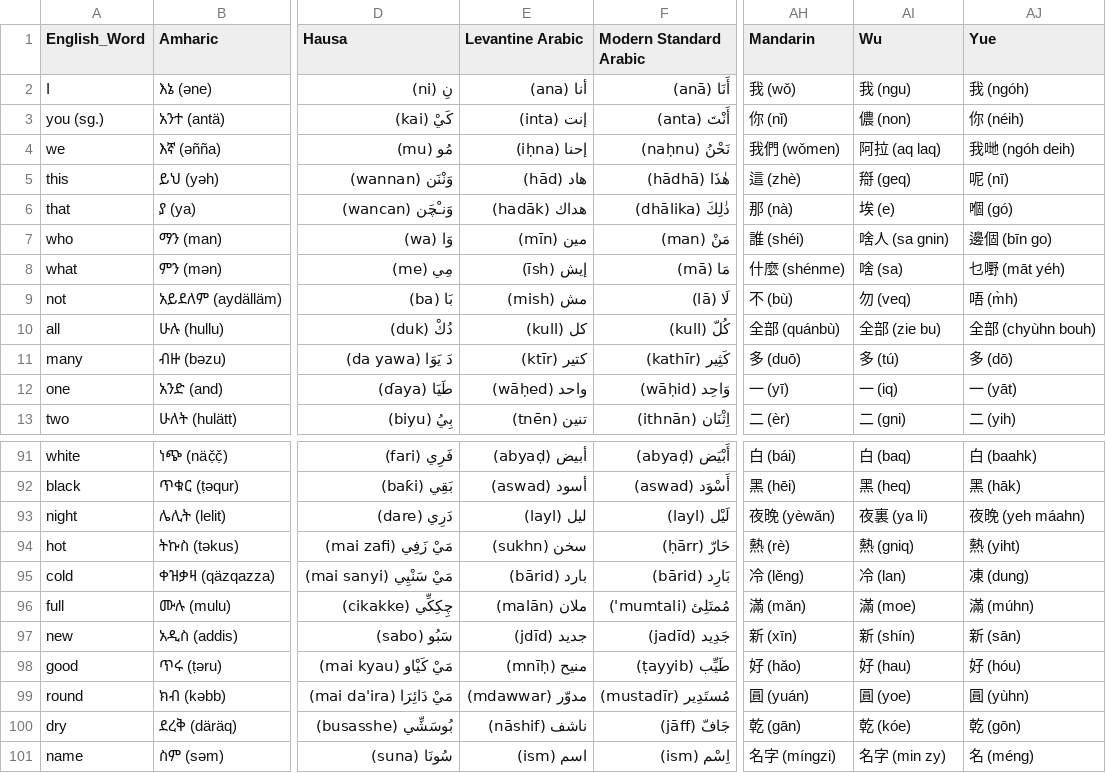
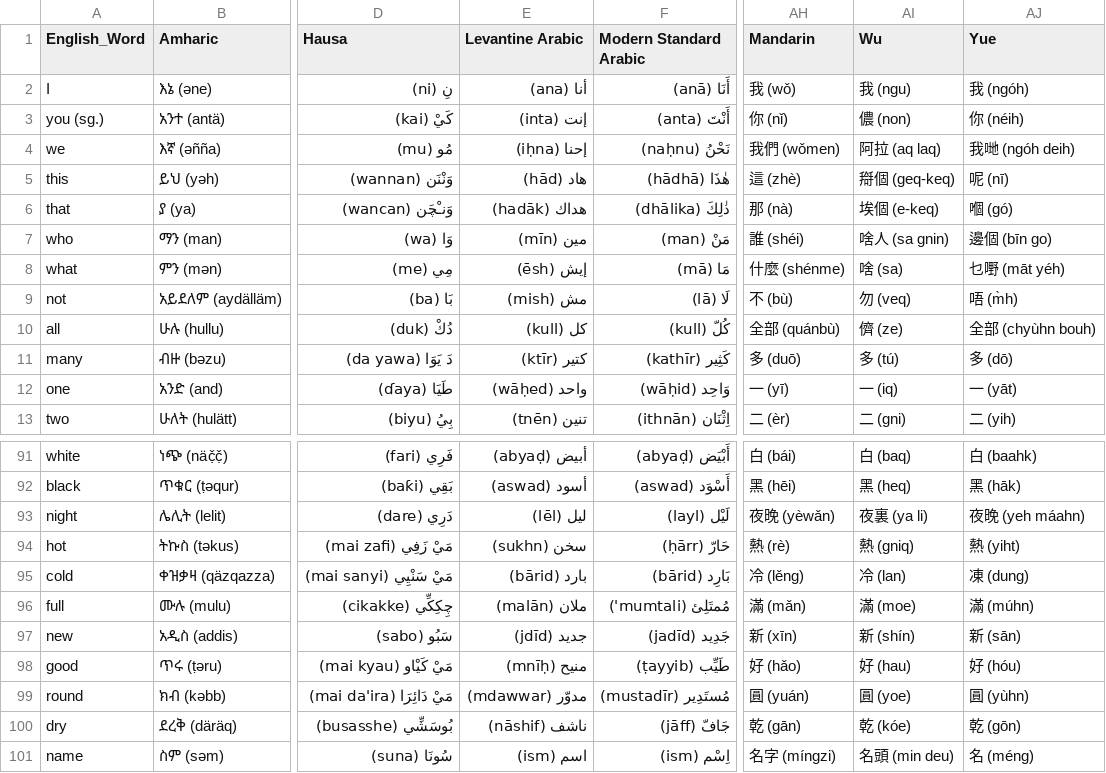
Before and after one commit to ObsidioSteel/linguil, a CSV file: public/data/MultiLangSwadesh.csv, drawn as a sheet; only a part is shown, gaps mark what is left out; the diff covers the shown part only; the diff names each change by its address in the sheet, - before the commit and + after, or states it on an @@ line.

Commit message:
Corrected Wu and Levantine Arabic

```diff
--- a/public/data/MultiLangSwadesh.csv
+++ b/public/data/MultiLangSwadesh.csv
-AI5 (Wu): 搿 (geq)
+AI5 (Wu): 搿個 (geq-keq)
-AI6 (Wu): 埃 (e)
+AI6 (Wu): 埃個 (e-keq)
-E8 (Levantine Arabic): إيش (īsh)
+E8 (Levantine Arabic): إيش (ēsh)
-AI10 (Wu): 全部 (zie bu)
+AI10 (Wu): 儕 (ze)
-E93 (Levantine Arabic): ليل (layl)
+E93 (Levantine Arabic): ليل (lēl)
-AI101 (Wu): 名字 (min zy)
+AI101 (Wu): 名頭 (min deu)
```
Also changed, not shown: 27 edited cells elsewhere in this file.
